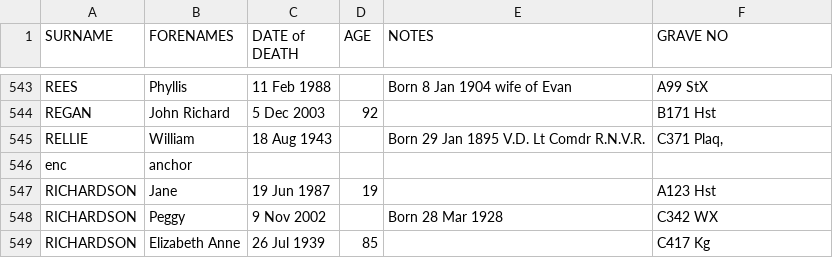
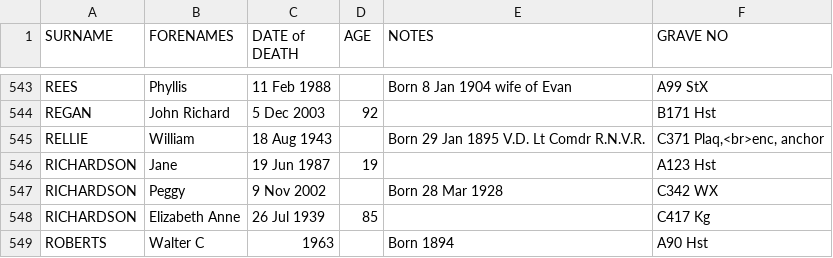
Before and after one commit to theoosborn/west-malvern-churchyard, a CSV file: Final list.csv, drawn as a sheet; only a part is shown, gaps mark what is left out; the shorter side is filled out with more unchanged rows.

Commit message:
Fixes line break

```diff
--- a/Final list.csv
+++ b/Final list.csv
@@ -544,4 +544,3 @@ REES,Phyllis,11 Feb 1988,,Born 8 Jan 1904 wife of Evan,A99 StX
 REGAN,John Richard,5 Dec 2003,92,,B171 Hst
-RELLIE,William,18 Aug 1943,,Born 29 Jan 1895 V.D. Lt Comdr R.N.V.R.,"C371 Plaq,"
-enc,anchor
+RELLIE,William,18 Aug 1943,,Born 29 Jan 1895 V.D. Lt Comdr R.N.V.R.,"C371 Plaq,<br>enc, anchor"
 RICHARDSON,Jane,19 Jun 1987,19,,A123 Hst
```
